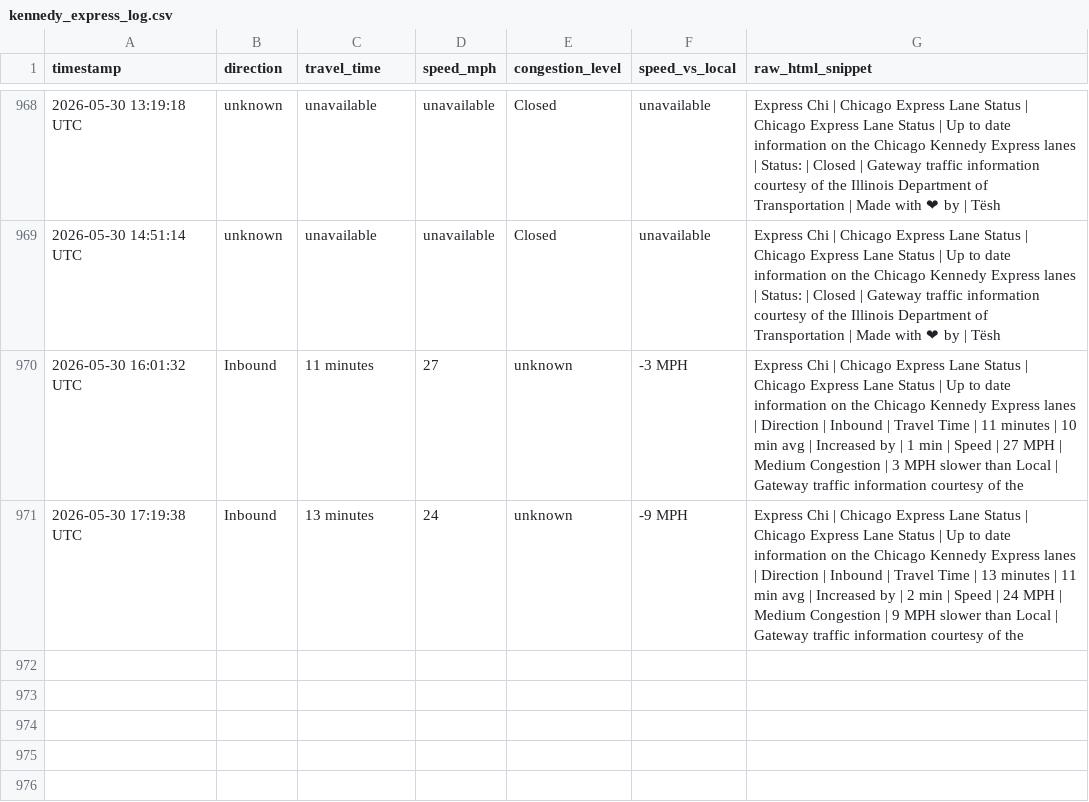
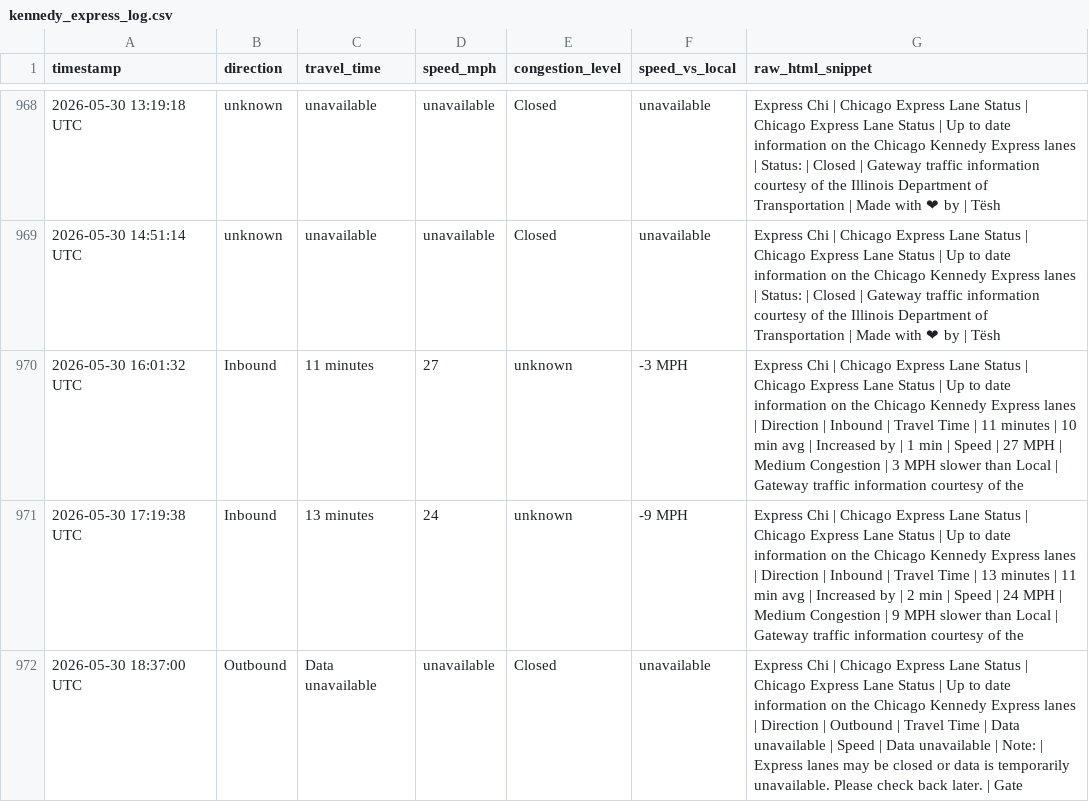
Before and after one commit to yvokino/kennedy-express-monitor, a CSV file: data/kennedy_express_log.csv, drawn as a sheet; only a part is shown, gaps mark what is left out.

```diff
--- a/data/kennedy_express_log.csv
+++ b/data/kennedy_express_log.csv
@@ -971 +971,2 @@ timestamp,direction,travel_time,speed_mph,congestion_level,speed_vs_local,raw_ht
 2026-05-30 17:19:38 UTC,Inbound,13 minutes,24,unknown,-9 MPH,Express Chi | Chicago Express Lane Status | Chicago Express Lane Status | Up to date information on the Chicago Kennedy Express lanes | Direction | Inbound | Travel Time | 13 minutes | 11 min avg | Increased by | 2 min | Speed | 24 MPH | Medium Congestion | 9 MPH slower than Local | Gateway traffic information courtesy of the
+2026-05-30 18:37:00 UTC,Outbound,Data unavailable,unavailable,Closed,unavailable,Express Chi | Chicago Express Lane Status | Chicago Express Lane Status | Up to date information on the Chicago Kennedy Express lanes | Direction | Outbound | Travel Time | Data unavailable | Speed | Data unavailable | Note: | Express lanes may be closed or data is temporarily unavailable. Please check back later. | Gate
```
